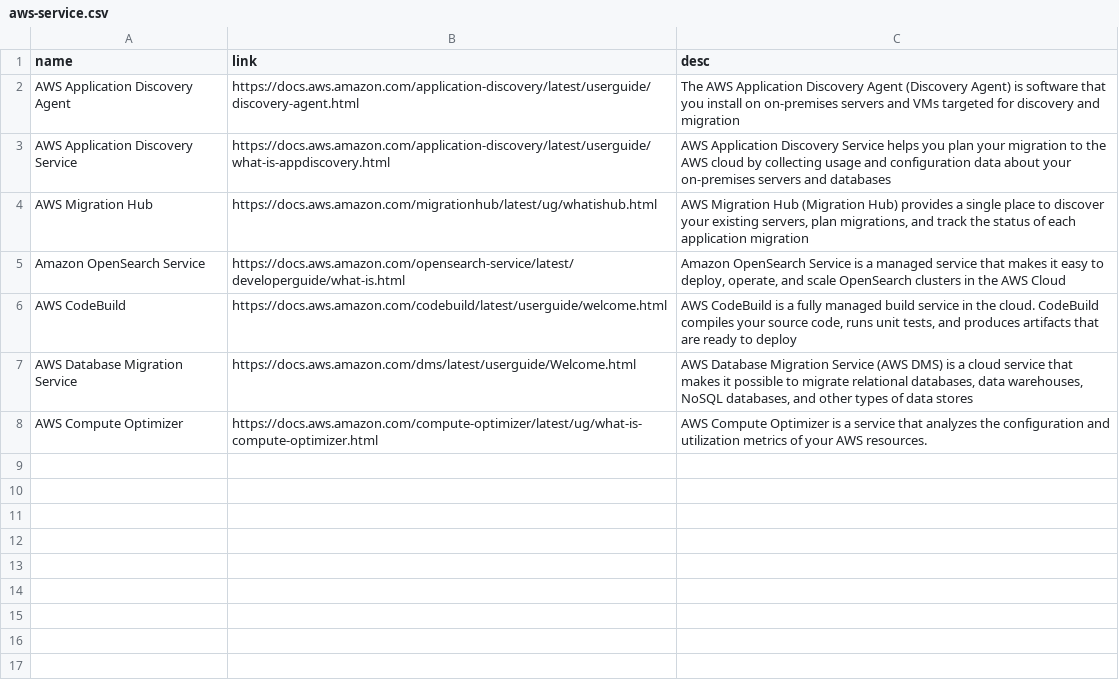
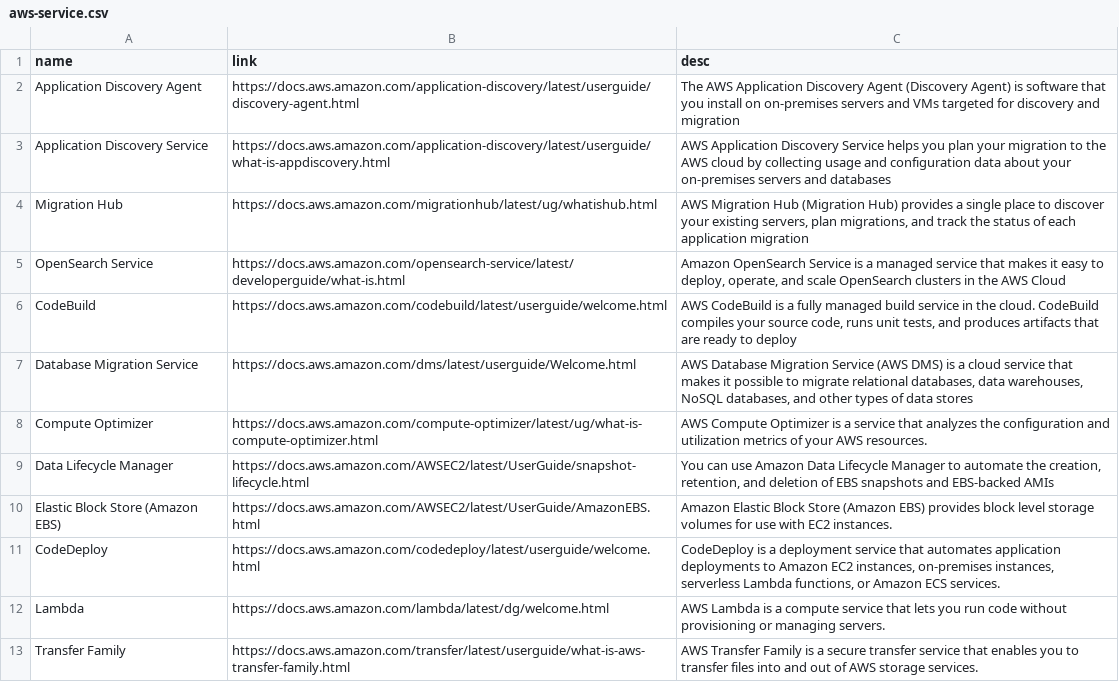
Before and after one commit to saenaii/saenaii.github.io, a CSV file: data/aws-service.csv, drawn as a sheet.

Commit message:
update aws service

```diff
--- a/data/aws-service.csv
+++ b/data/aws-service.csv
@@ -1,8 +1,13 @@
 "name","link","desc"
-"AWS Application Discovery Agent","https://docs.aws.amazon.com/application-discovery/latest/userguide/discovery-agent.html","The AWS Application Discovery Agent (Discovery Agent) is software that you install on on-premises servers and VMs targeted for discovery and migration"
-"AWS Application Discovery Service","https://docs.aws.amazon.com/application-discovery/latest/userguide/what-is-appdiscovery.html","AWS Application Discovery Service helps you plan your migration to the AWS cloud by collecting usage and configuration data about your on-premises servers and databases"
-"AWS Migration Hub","https://docs.aws.amazon.com/migrationhub/latest/ug/whatishub.html","AWS Migration Hub (Migration Hub) provides a single place to discover your existing servers, plan migrations, and track the status of each application migration"
-"Amazon OpenSearch Service","https://docs.aws.amazon.com/opensearch-service/latest/developerguide/what-is.html","Amazon OpenSearch Service is a managed service that makes it easy to deploy, operate, and scale OpenSearch clusters in the AWS Cloud"
-"AWS CodeBuild","https://docs.aws.amazon.com/codebuild/latest/userguide/welcome.html","AWS CodeBuild is a fully managed build service in the cloud. CodeBuild compiles your source code, runs unit tests, and produces artifacts that are ready to deploy"
-"AWS Database Migration Service","https://docs.aws.amazon.com/dms/latest/userguide/Welcome.html","AWS Database Migration Service (AWS DMS) is a cloud service that makes it possible to migrate relational databases, data warehouses, NoSQL databases, and other types of data stores"
-"AWS Compute Optimizer","https://docs.aws.amazon.com/compute-optimizer/latest/ug/what-is-compute-optimizer.html","AWS Compute Optimizer is a service that analyzes the configuration and utilization metrics of your AWS resources."
+"Application Discovery Agent","https://docs.aws.amazon.com/application-discovery/latest/userguide/discovery-agent.html","The AWS Application Discovery Agent (Discovery Agent) is software that you install on on-premises servers and VMs targeted for discovery and migration"
+"Application Discovery Service","https://docs.aws.amazon.com/application-discovery/latest/userguide/what-is-appdiscovery.html","AWS Application Discovery Service helps you plan your migration to the AWS cloud by collecting usage and configuration data about your on-premises servers and databases"
+"Migration Hub","https://docs.aws.amazon.com/migrationhub/latest/ug/whatishub.html","AWS Migration Hub (Migration Hub) provides a single place to discover your existing servers, plan migrations, and track the status of each application migration"
+"OpenSearch Service","https://docs.aws.amazon.com/opensearch-service/latest/developerguide/what-is.html","Amazon OpenSearch Service is a managed service that makes it easy to deploy, operate, and scale OpenSearch clusters in the AWS Cloud"
+"CodeBuild","https://docs.aws.amazon.com/codebuild/latest/userguide/welcome.html","AWS CodeBuild is a fully managed build service in the cloud. CodeBuild compiles your source code, runs unit tests, and produces artifacts that are ready to deploy"
+"Database Migration Service","https://docs.aws.amazon.com/dms/latest/userguide/Welcome.html","AWS Database Migration Service (AWS DMS) is a cloud service that makes it possible to migrate relational databases, data warehouses, NoSQL databases, and other types of data stores"
+"Compute Optimizer","https://docs.aws.amazon.com/compute-optimizer/latest/ug/what-is-compute-optimizer.html","AWS Compute Optimizer is a service that analyzes the configuration and utilization metrics of your AWS resources."
+"Data Lifecycle Manager","https://docs.aws.amazon.com/AWSEC2/latest/UserGuide/snapshot-lifecycle.html","You can use Amazon Data Lifecycle Manager to automate the creation, retention, and deletion of EBS snapshots and EBS-backed AMIs"
+"Elastic Block Store (Amazon EBS)", "https://docs.aws.amazon.com/AWSEC2/latest/UserGuide/AmazonEBS.html","Amazon Elastic Block Store (Amazon EBS) provides block level storage volumes for use with EC2 instances."
+"CodeDeploy","https://docs.aws.amazon.com/codedeploy/latest/userguide/welcome.html","CodeDeploy is a deployment service that automates application deployments to Amazon EC2 instances, on-premises instances, serverless Lambda functions, or Amazon ECS services."
+"Lambda","https://docs.aws.amazon.com/lambda/latest/dg/welcome.html","AWS Lambda is a compute service that lets you run code without provisioning or managing servers."
+"Transfer Family","https://docs.aws.amazon.com/transfer/latest/userguide/what-is-aws-transfer-family.html","AWS Transfer Family is a secure transfer service that enables you to transfer files into and out of AWS storage services."
```
